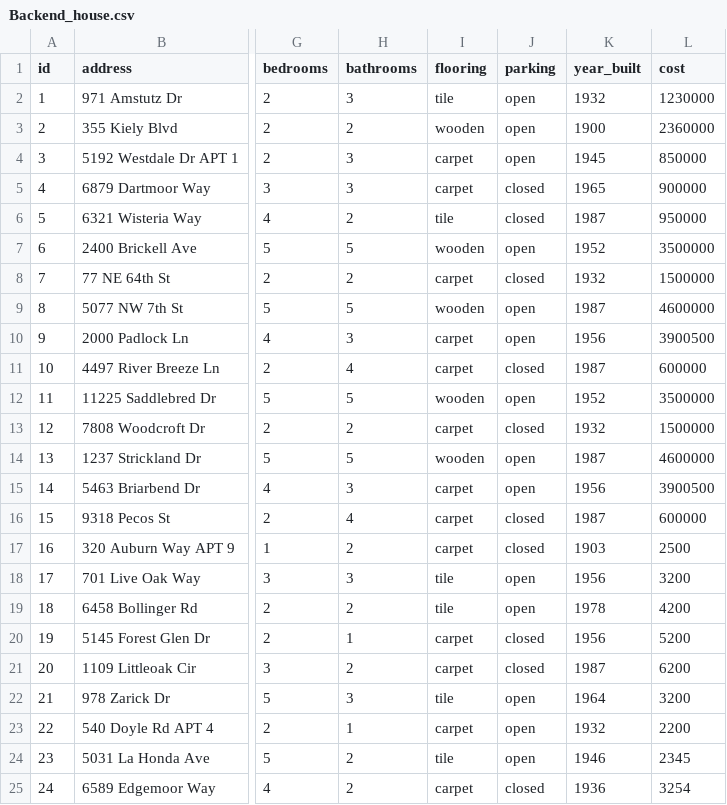
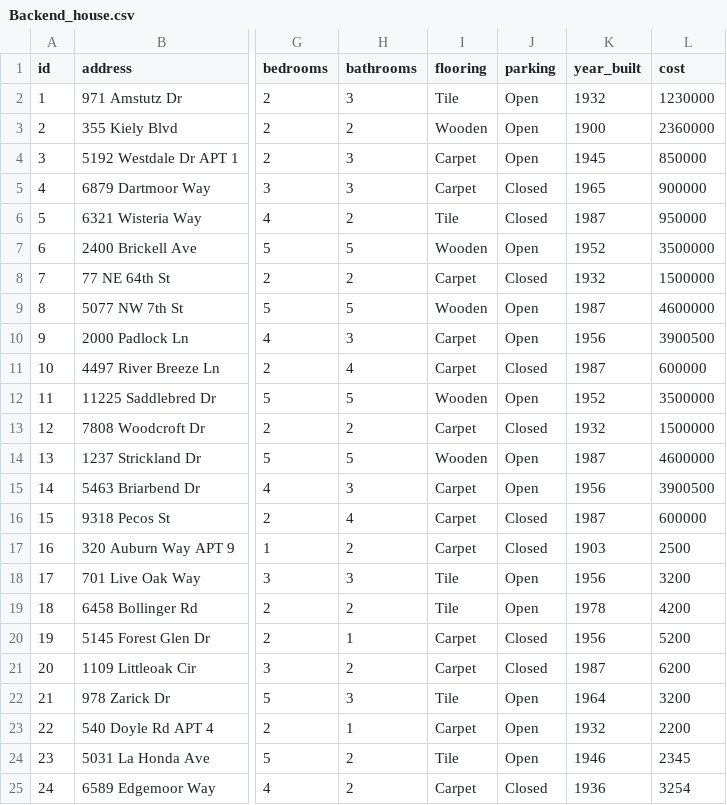
Before and after one commit to tarnjit458/HomeFinder, a CSV file: home-finder/mysite/parser_files/Backend_house.csv, drawn as a sheet; only a part is shown, gaps mark what is left out; the diff covers the shown part only; the diff names each change by its address in the sheet, - before the commit and + after, or states it on an @@ line.

```diff
--- a/home-finder/mysite/parser_files/Backend_house.csv
+++ b/home-finder/mysite/parser_files/Backend_house.csv
-I2 (flooring): tile
+I2 (flooring): Tile
-J2:J4 (parking): open
+J2:J4 (parking): Open
-I3 (flooring): wooden
+I3 (flooring): Wooden
-I4:I5 (flooring): carpet
+I4:I5 (flooring): Carpet
-J5:J6 (parking): closed
+J5:J6 (parking): Closed
-I6 (flooring): tile
+I6 (flooring): Tile
-I7 (flooring): wooden
+I7 (flooring): Wooden
-J7 (parking): open
+J7 (parking): Open
-I8 (flooring): carpet
+I8 (flooring): Carpet
-J8 (parking): closed
+J8 (parking): Closed
-I9 (flooring): wooden
+I9 (flooring): Wooden
-J9:J10 (parking): open
+J9:J10 (parking): Open
-I10:I11 (flooring): carpet
+I10:I11 (flooring): Carpet
-J11 (parking): closed
+J11 (parking): Closed
-I12 (flooring): wooden
+I12 (flooring): Wooden
-J12 (parking): open
+J12 (parking): Open
-I13 (flooring): carpet
+I13 (flooring): Carpet
-J13 (parking): closed
+J13 (parking): Closed
-I14 (flooring): wooden
+I14 (flooring): Wooden
-J14:J15 (parking): open
+J14:J15 (parking): Open
-I15:I17 (flooring): carpet
+I15:I17 (flooring): Carpet
-J16:J17 (parking): closed
+J16:J17 (parking): Closed
-I18:I19 (flooring): tile
+I18:I19 (flooring): Tile
-J18:J19 (parking): open
+J18:J19 (parking): Open
-I20:I21 (flooring): carpet
+I20:I21 (flooring): Carpet
-J20:J21 (parking): closed
+J20:J21 (parking): Closed
-I22 (flooring): tile
+I22 (flooring): Tile
-J22:J24 (parking): open
+J22:J24 (parking): Open
-I23 (flooring): carpet
+I23 (flooring): Carpet
-I24 (flooring): tile
+I24 (flooring): Tile
-I25 (flooring): carpet
+I25 (flooring): Carpet
-J25 (parking): closed
+J25 (parking): Closed
```
Also changed, not shown: 12 edited cells elsewhere in this file, 6 other files.
